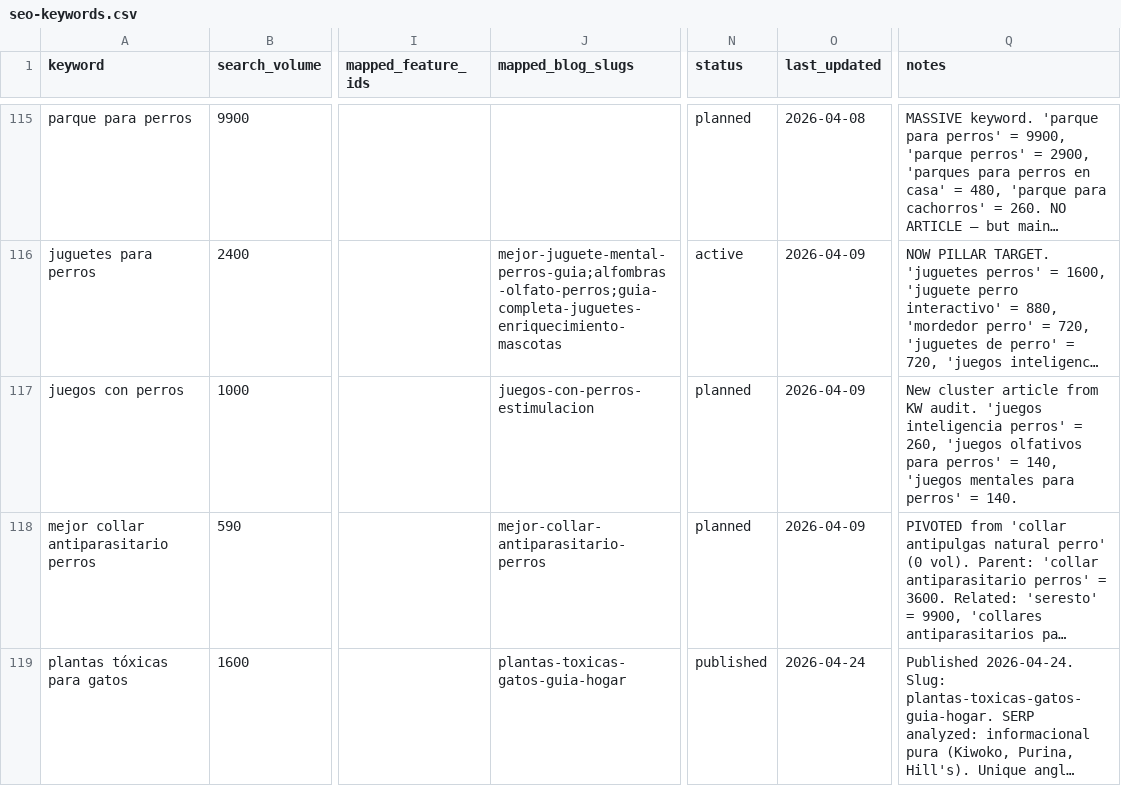
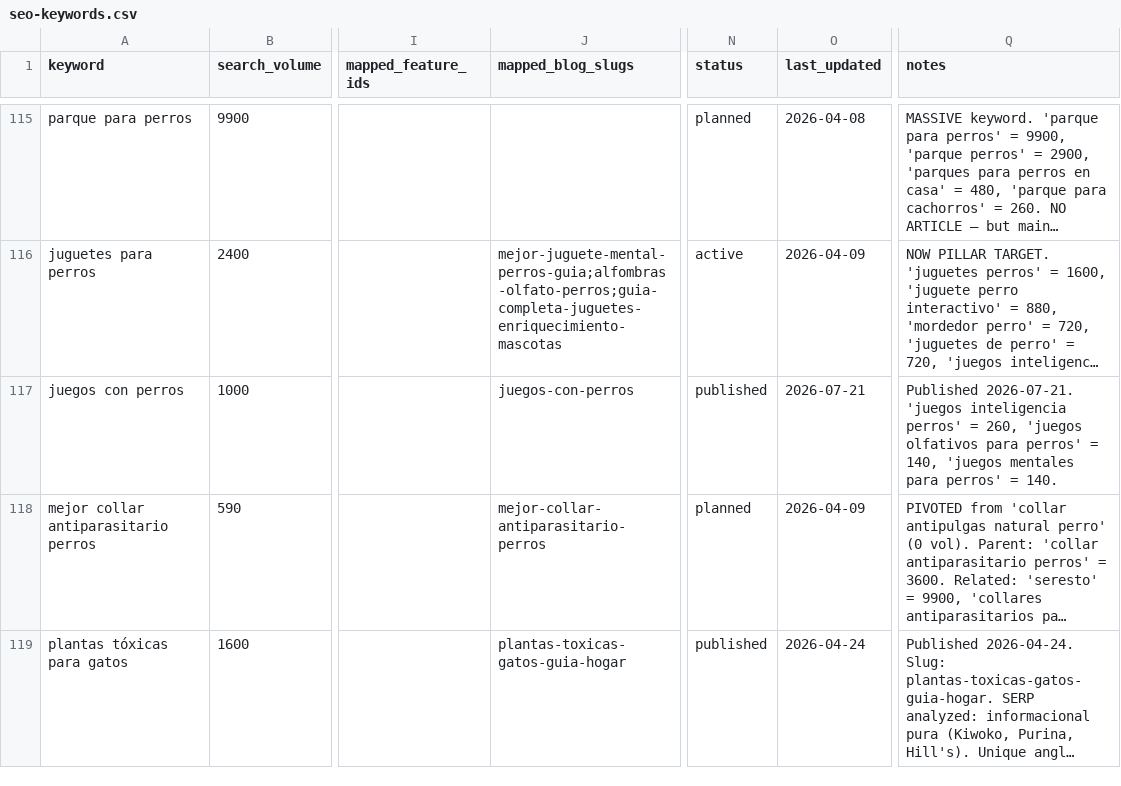
Before and after one commit to Darumo92/patasyhogar, a CSV file: .seo-engine/data/seo-keywords.csv, drawn as a sheet; only a part is shown, gaps mark what is left out; long unchanged cells end in …; the diff names each change by its address in the sheet, - before the commit and + after, or states it on an @@ line.

Commit message:
feat: publica artículo S5 juegos con perros

```diff
--- a/.seo-engine/data/seo-keywords.csv
+++ b/.seo-engine/data/seo-keywords.csv
-J117 (mapped_blog_slugs): juegos-con-perros-estimulacion
+J117 (mapped_blog_slugs): juegos-con-perros
-N117 (status): planned
+N117 (status): published
-O117 (last_updated): 2026-04-09
+O117 (last_updated): 2026-07-21
-Q117 (notes): New cluster article from KW audit. 'juegos inteligencia…
+Q117 (notes): Published 2026-07-21. 'juegos inteligencia…
```
Also changed, not shown: 7 other files.
